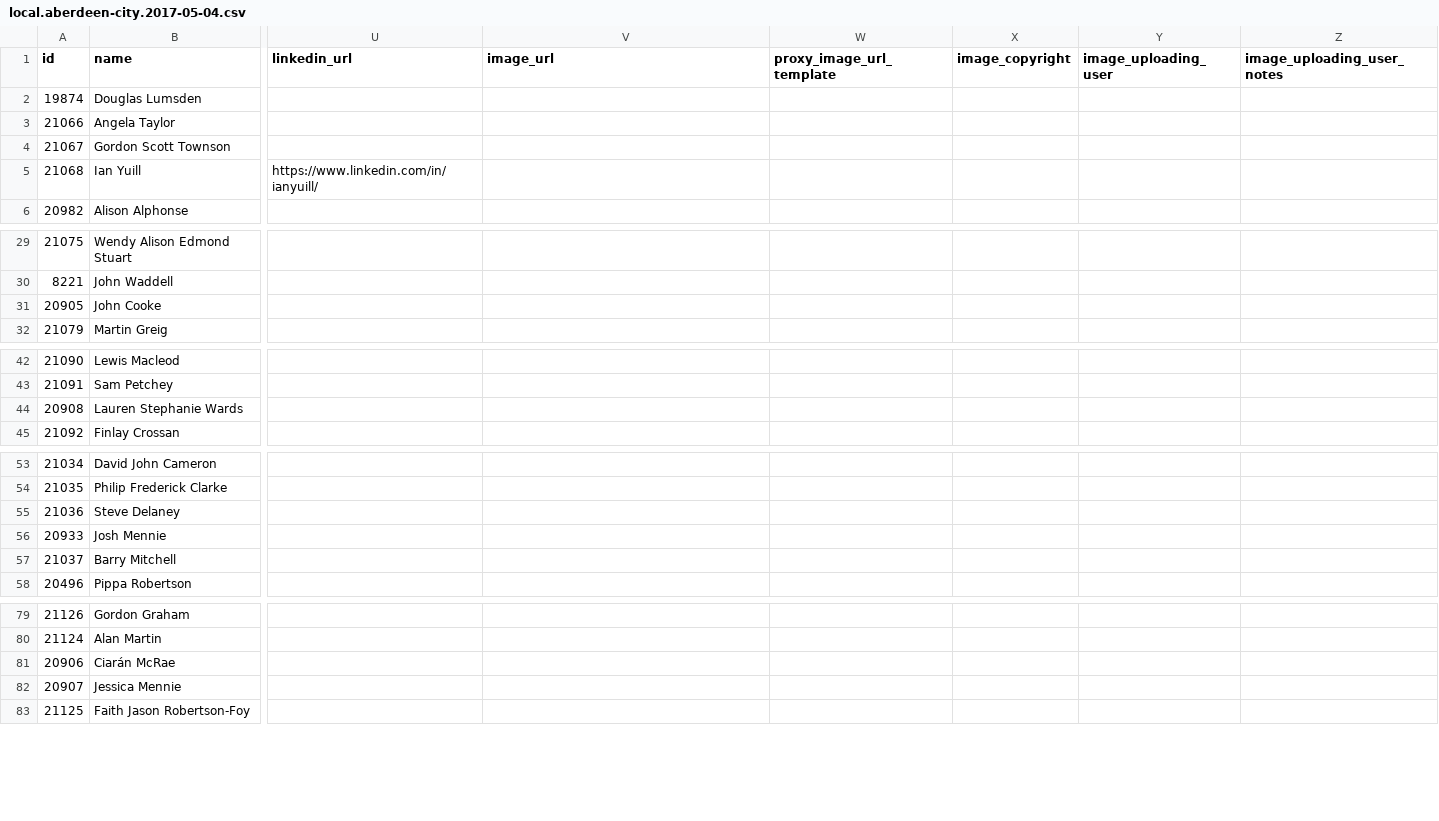
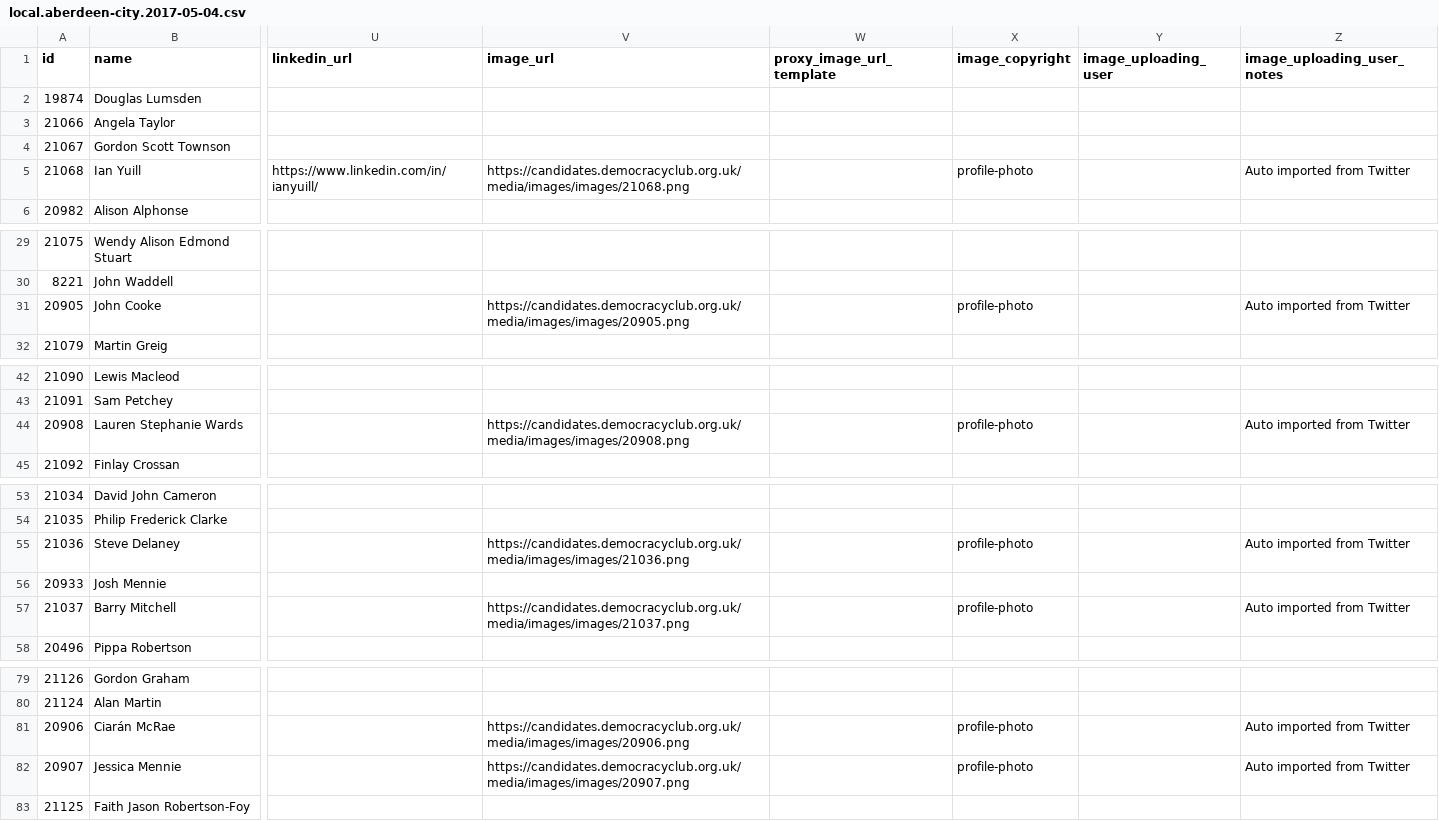
Before and after one commit to gerrymulvenna/council17, a CSV file: scripts/local.aberdeen-city.2017-05-04.csv, drawn as a sheet; only a part is shown, gaps mark what is left out; the diff covers the shown part only; the diff names each change by its address in the sheet, - before the commit and + after, or states it on an @@ line.

```diff
--- a/scripts/local.aberdeen-city.2017-05-04.csv
+++ b/scripts/local.aberdeen-city.2017-05-04.csv
-V5 (image_url): (empty)
+V5 (image_url): https://candidates.democracyclub.org.uk/media/images/images/21068.png
-X5 (image_copyright): (empty)
+X5 (image_copyright): profile-photo
-Z5 (image_uploading_user_notes): (empty)
+Z5 (image_uploading_user_notes): Auto imported from Twitter
-V31 (image_url): (empty)
+V31 (image_url): https://candidates.democracyclub.org.uk/media/images/images/20905.png
-X31 (image_copyright): (empty)
+X31 (image_copyright): profile-photo
-Z31 (image_uploading_user_notes): (empty)
+Z31 (image_uploading_user_notes): Auto imported from Twitter
-V44 (image_url): (empty)
+V44 (image_url): https://candidates.democracyclub.org.uk/media/images/images/20908.png
-X44 (image_copyright): (empty)
+X44 (image_copyright): profile-photo
-Z44 (image_uploading_user_notes): (empty)
+Z44 (image_uploading_user_notes): Auto imported from Twitter
-V55 (image_url): (empty)
+V55 (image_url): https://candidates.democracyclub.org.uk/media/images/images/21036.png
-X55 (image_copyright): (empty)
+X55 (image_copyright): profile-photo
-Z55 (image_uploading_user_notes): (empty)
+Z55 (image_uploading_user_notes): Auto imported from Twitter
-V57 (image_url): (empty)
+V57 (image_url): https://candidates.democracyclub.org.uk/media/images/images/21037.png
-X57 (image_copyright): (empty)
+X57 (image_copyright): profile-photo
-Z57 (image_uploading_user_notes): (empty)
+Z57 (image_uploading_user_notes): Auto imported from Twitter
-V81 (image_url): (empty)
+V81 (image_url): https://candidates.democracyclub.org.uk/media/images/images/20906.png
-X81:X82 (image_copyright): (empty)
+X81:X82 (image_copyright): profile-photo
-Z81:Z82 (image_uploading_user_notes): (empty)
+Z81:Z82 (image_uploading_user_notes): Auto imported from Twitter
-V82 (image_url): (empty)
+V82 (image_url): https://candidates.democracyclub.org.uk/media/images/images/20907.png
```
Also changed, not shown: 3 edited cells elsewhere in this file, scripts/local.dumfries-and-galloway.2017-05-04.csv, scripts/local.fife.2017-05-04.csv, 42 other files.
